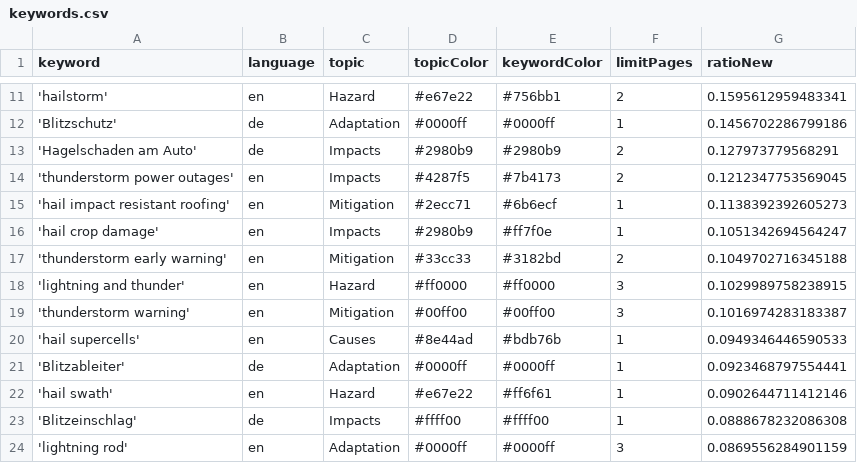
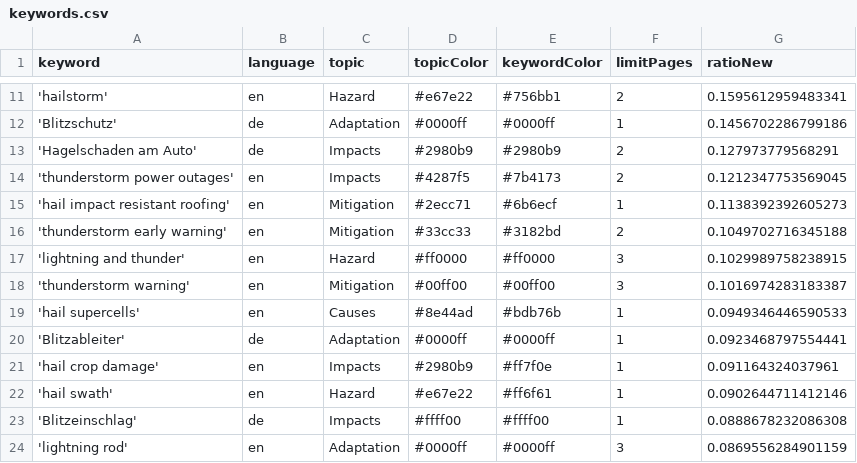
Before and after one commit to TinoH91news/ThunderstormIsComing, a CSV file: keywords.csv, drawn as a sheet; only a part is shown, gaps mark what is left out.

Commit message:
Commit from GitHub Actions (harvest:0.0)

```diff
--- a/keywords.csv
+++ b/keywords.csv
@@ -15,3 +15,2 @@ keyword,language,topic,topicColor,keywordColor,limitPages,ratioNew
 'hail impact resistant roofing',en,Mitigation,#2ecc71,#6b6ecf,1,0.1138392392605273
-'hail crop damage',en,Impacts,#2980b9,#ff7f0e,1,0.1051342694564247
 'thunderstorm early warning',en,Mitigation,#33cc33,#3182bd,2,0.1049702716345188
@@ -21,2 +20,3 @@ keyword,language,topic,topicColor,keywordColor,limitPages,ratioNew
 'Blitzableiter',de,Adaptation,#0000ff,#0000ff,1,0.0923468797554441
+'hail crop damage',en,Impacts,#2980b9,#ff7f0e,1,0.091164324037961
 'hail swath',en,Hazard,#e67e22,#ff6f61,1,0.0902644711412146
```
